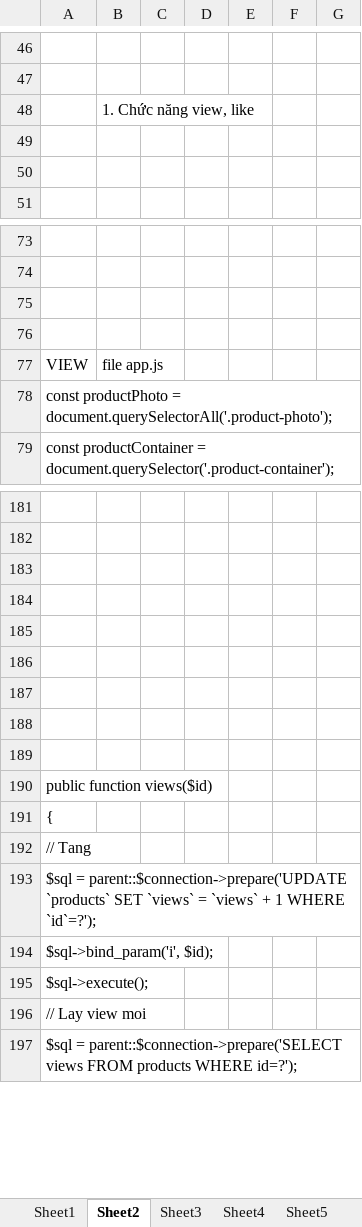
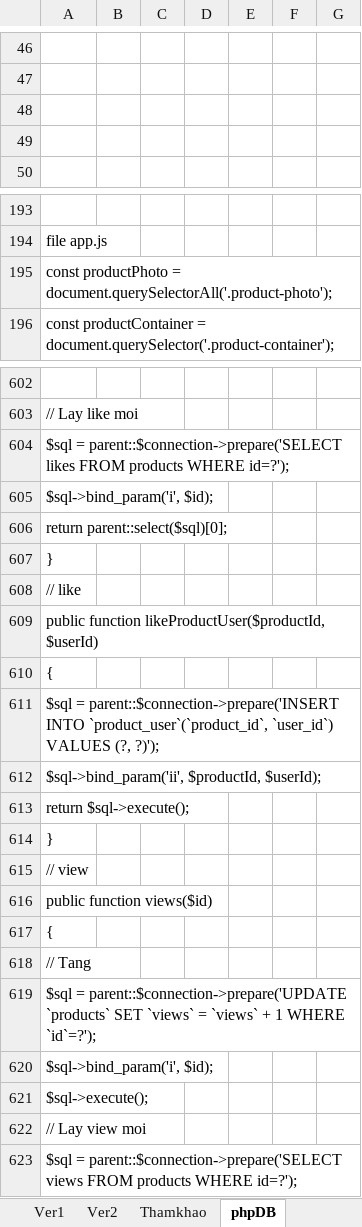
Before and after one commit to UyenDo991/demo_dethi, an Excel workbook: Code_thi.xlsx, sheet phpDB, drawn as a sheet; only a part is shown, gaps mark what is left out; values as stored, in another font and other column widths than the file's, no cell formats; charts and pictures not drawn; removed rows and columns are numbered as before the commit, all else as after; the diff covers the shown part only; the diff names each change by its address in the sheet, - before the commit and + after, or states it on an @@ line.

```diff
--- a/Code_thi.xlsx (sheet phpDB)
+++ b/Code_thi.xlsx (sheet phpDB)
-sheet tab: Sheet1
+sheet tab: Ver1
-sheet tab: Sheet2
+sheet tab: phpDB
-sheet tab: Sheet4
+sheet tab: Ver2
-sheet tab: Sheet5
+sheet tab: Thamkhao
-sheet tab: Sheet3
@@ sheet tab order changed: Ver1 | Ver2 | Thamkhao | phpDB @@
-row 48:  | 1. Chức năng view, like
-A194: (empty)
+A194: file app.js
-row 75: (empty)
-row 76: (empty)
-row 77: VIEW | file app.js
-A603: (empty)
+A603: // Lay like moi
-A604: (empty)
+A604: $sql = parent::$connection->prepare('SELECT likes FROM products WHERE id=?');
-A605: (empty)
+A605: $sql->bind_param('i', $id);
-A606: (empty)
+A606: return parent::select($sql)[0];
-A607: (empty)
+A607: }
-A608: (empty)
+A608: // like
-A609: (empty)
+A609: public function likeProductUser($productId, $userId)
-A610: (empty)
+A610: {
+row 611: $sql = parent::$connection->prepare('INSERT INTO `product_user`(`product_id`, `user_id`) VALUES (?, ?)');
+row 612: $sql->bind_param('ii', $productId, $userId);
+row 613: return $sql->execute();
+row 614: }
+row 615: // view
+A619:G619 merged
```
Also changed, not shown: 426 added rows and 8 edited cells elsewhere in this sheet, sheet Thamkhao, sheet Ver1, cell formats, charts or pictures.
